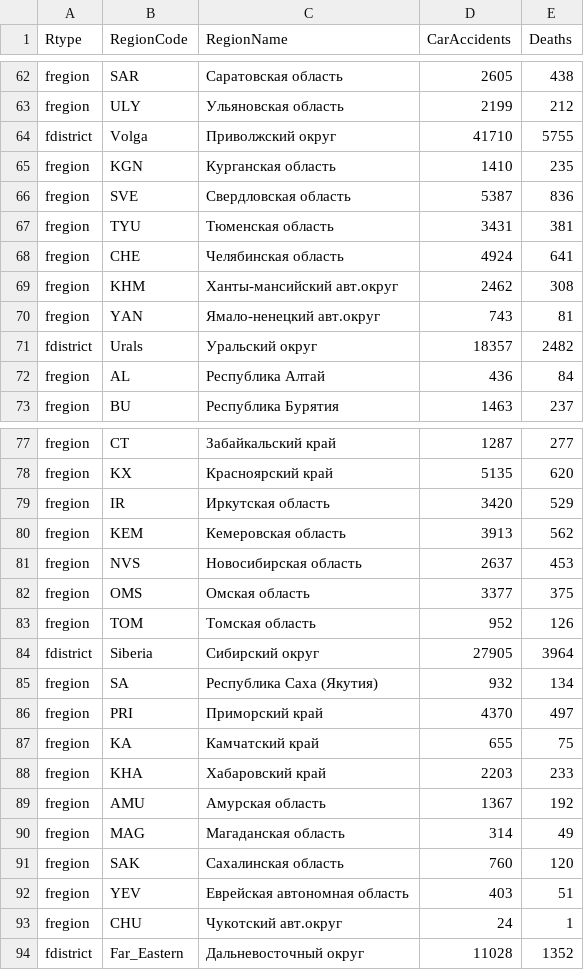
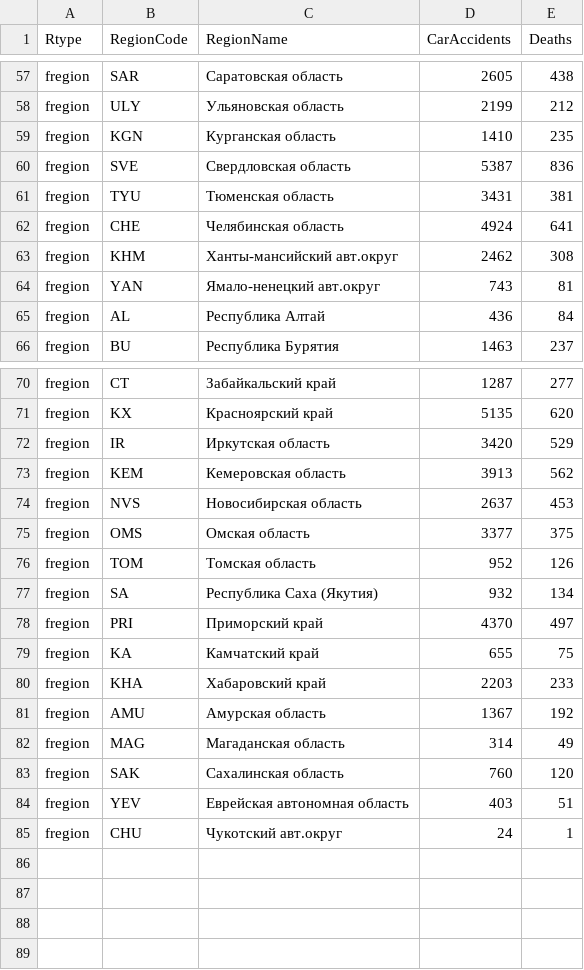
Before and after one commit to Ninelka/choropleth-map, a CSV file: Accidents.csv, drawn as a sheet; only a part is shown, gaps mark what is left out; the diff covers the shown part only; the diff names each change by its address in the sheet, - before the commit and + after, or states it on an @@ line.

Commit message:
Delete fdistrict lines, change region code

```diff
--- a/Accidents.csv
+++ b/Accidents.csv
-row 64: fdistrict | Volga | Приволжский округ | 41710 | 5755
-row 71: fdistrict | Urals | Уральский округ | 18357 | 2482
-row 84: fdistrict | Siberia | Сибирский округ | 27905 | 3964
-row 94: fdistrict | Far_Eastern | Дальневосточный округ | 11028 | 1352
```
Also changed, not shown: 5 removed rows elsewhere in this file, 1 other file.
